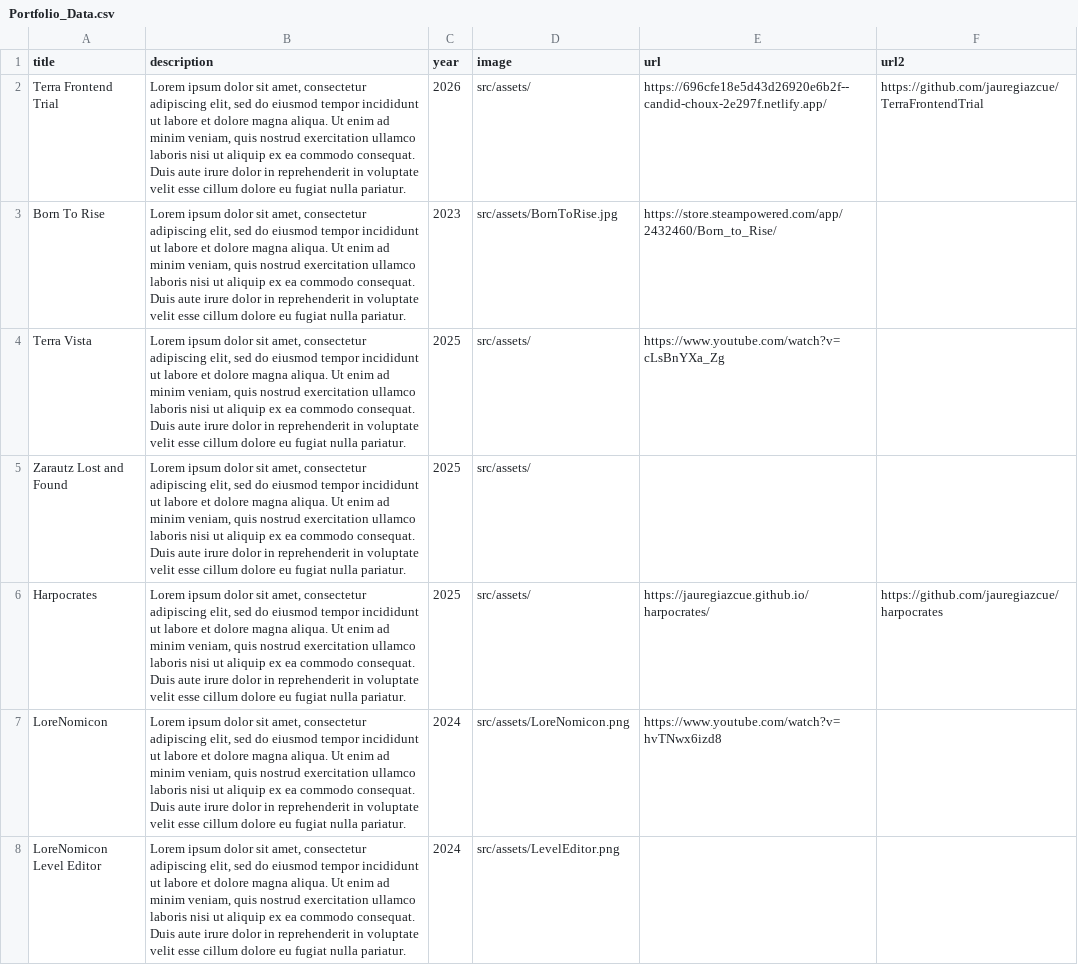
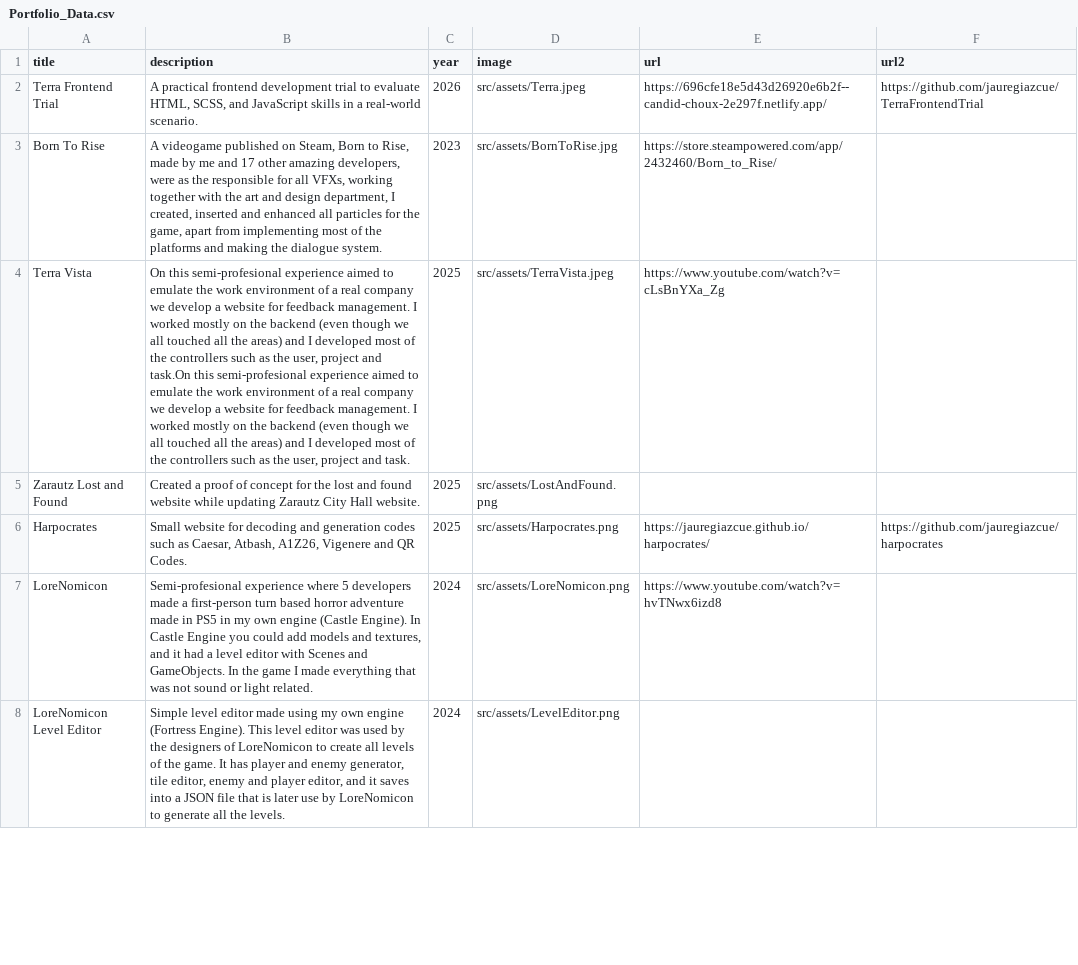
Before and after one commit to jauregiazcue/kaiComponents, a CSV file: src/assets/Portfolio_Data.csv, drawn as a sheet; only a part is shown; the diff covers the shown part only; the diff names each change by its address in the sheet, - before the commit and + after, or states it on an @@ line.

Commit message:
added img to all cards, fixed some issues in card and card generator

```diff
--- a/src/assets/Portfolio_Data.csv
+++ b/src/assets/Portfolio_Data.csv
-B2 (description): Lorem ipsum dolor sit amet, consectetur adipiscing elit, sed do eiusmod tempor incididunt ut labore et dolore magna aliqua. Ut enim ad minim veniam, quis nostrud exercitation ullamco laboris nisi ut aliquip ex ea commodo consequat. Duis aute irure dolor in reprehenderit in voluptate velit esse cillum dolore eu fugiat nulla pariatur.
+B2 (description): A practical frontend development trial to evaluate HTML, SCSS, and JavaScript skills in a real-world scenario.
-D2 (image): src/assets/
+D2 (image): src/assets/Terra.jpeg
-B3 (description): Lorem ipsum dolor sit amet, consectetur adipiscing elit, sed do eiusmod tempor incididunt ut labore et dolore magna aliqua. Ut enim ad minim veniam, quis nostrud exercitation ullamco laboris nisi ut aliquip ex ea commodo consequat. Duis aute irure dolor in reprehenderit in voluptate velit esse cillum dolore eu fugiat nulla pariatur.
+B3 (description): A videogame published on Steam, Born to Rise, made by me and 17 other amazing developers, were as the responsible for all VFXs, working together with the art and design department, I created, inserted and enhanced all particles for the game, apart from implementing most of the platforms and making the dialogue system.
-B4 (description): Lorem ipsum dolor sit amet, consectetur adipiscing elit, sed do eiusmod tempor incididunt ut labore et dolore magna aliqua. Ut enim ad minim veniam, quis nostrud exercitation ullamco laboris nisi ut aliquip ex ea commodo consequat. Duis aute irure dolor in reprehenderit in voluptate velit esse cillum dolore eu fugiat nulla pariatur.
+B4 (description): On this semi-profesional experience aimed to emulate the work environment of a real company we develop a website for feedback management. I worked mostly on the backend (even though we all touched all the areas) and I developed most of the controllers such as the user, project and task.On this semi-profesional experience aimed to emulate the work environment of a real company we develop a website for feedback management. I worked mostly on the backend (even though we all touched all the areas) and I developed most of the controllers such as the user, project and task.
-D4 (image): src/assets/
+D4 (image): src/assets/TerraVista.jpeg
-B5 (description): Lorem ipsum dolor sit amet, consectetur adipiscing elit, sed do eiusmod tempor incididunt ut labore et dolore magna aliqua. Ut enim ad minim veniam, quis nostrud exercitation ullamco laboris nisi ut aliquip ex ea commodo consequat. Duis aute irure dolor in reprehenderit in voluptate velit esse cillum dolore eu fugiat nulla pariatur.
+B5 (description): Created a proof of concept for the lost and found website while updating Zarautz City Hall website.
-D5 (image): src/assets/
+D5 (image): src/assets/LostAndFound.png
-B6 (description): Lorem ipsum dolor sit amet, consectetur adipiscing elit, sed do eiusmod tempor incididunt ut labore et dolore magna aliqua. Ut enim ad minim veniam, quis nostrud exercitation ullamco laboris nisi ut aliquip ex ea commodo consequat. Duis aute irure dolor in reprehenderit in voluptate velit esse cillum dolore eu fugiat nulla pariatur.
+B6 (description): Small website for decoding and generation codes such as Caesar, Atbash, A1Z26, Vigenere and QR Codes.
-D6 (image): src/assets/
+D6 (image): src/assets/Harpocrates.png
-B7 (description): Lorem ipsum dolor sit amet, consectetur adipiscing elit, sed do eiusmod tempor incididunt ut labore et dolore magna aliqua. Ut enim ad minim veniam, quis nostrud exercitation ullamco laboris nisi ut aliquip ex ea commodo consequat. Duis aute irure dolor in reprehenderit in voluptate velit esse cillum dolore eu fugiat nulla pariatur.
+B7 (description): Semi-profesional experience where 5 developers made a first-person turn based horror adventure made in PS5 in my own engine (Castle Engine). In Castle Engine you could add models and textures, and it had a level editor with Scenes and GameObjects. In the game I made everything that was not sound or light related.
-B8 (description): Lorem ipsum dolor sit amet, consectetur adipiscing elit, sed do eiusmod tempor incididunt ut labore et dolore magna aliqua. Ut enim ad minim veniam, quis nostrud exercitation ullamco laboris nisi ut aliquip ex ea commodo consequat. Duis aute irure dolor in reprehenderit in voluptate velit esse cillum dolore eu fugiat nulla pariatur.
+B8 (description): Simple level editor made using my own engine (Fortress Engine). This level editor was used by the designers of LoreNomicon to create all levels of the game. It has player and enemy generator, tile editor, enemy and player editor, and it saves into a JSON file that is later use by LoreNomicon to generate all the levels.
```
Also changed, not shown: 3 removed rows and 7 edited cells elsewhere in this file, 12 other files.
